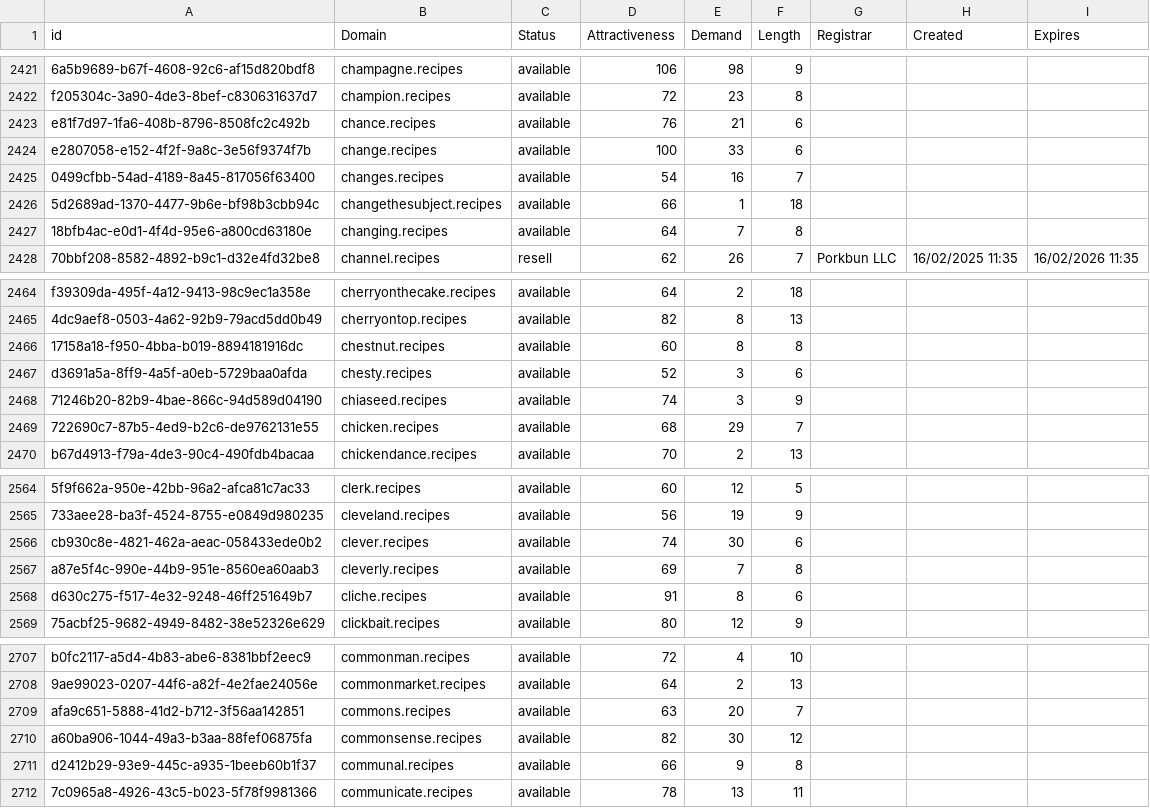
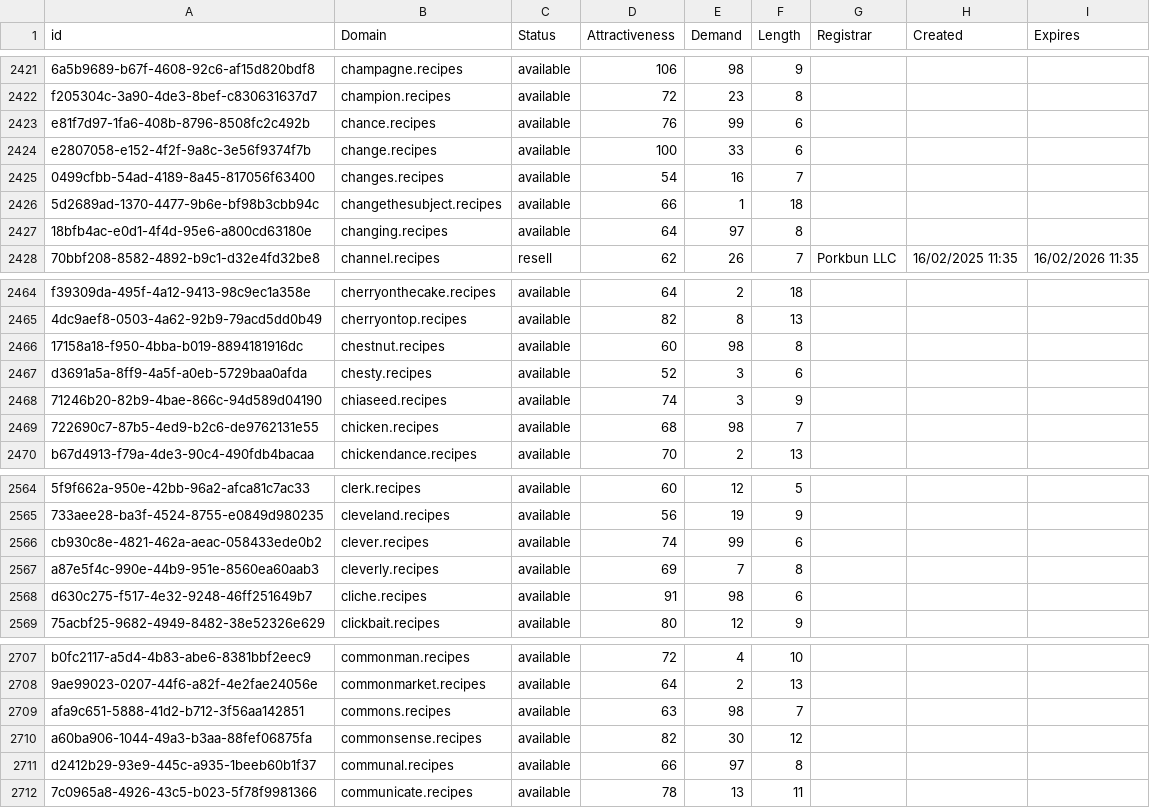
Before and after one commit to UniqueDomains/recipes-oneword-domains, a CSV file: recipes.csv, drawn as a sheet; only a part is shown, gaps mark what is left out; the diff covers the shown part only; the diff names each change by its address in the sheet, - before the commit and + after, or states it on an @@ line.

```diff
--- a/recipes.csv
+++ b/recipes.csv
-E2423 (Demand): 21
+E2423 (Demand): 99
-E2427 (Demand): 7
+E2427 (Demand): 97
-E2466 (Demand): 8
+E2466 (Demand): 98
-E2469 (Demand): 29
+E2469 (Demand): 98
-E2566 (Demand): 30
+E2566 (Demand): 99
-E2568 (Demand): 8
+E2568 (Demand): 98
-E2709 (Demand): 20
+E2709 (Demand): 98
-E2711 (Demand): 9
+E2711 (Demand): 97
```
Also changed, not shown: 85 edited cells elsewhere in this file, 2 other files.
